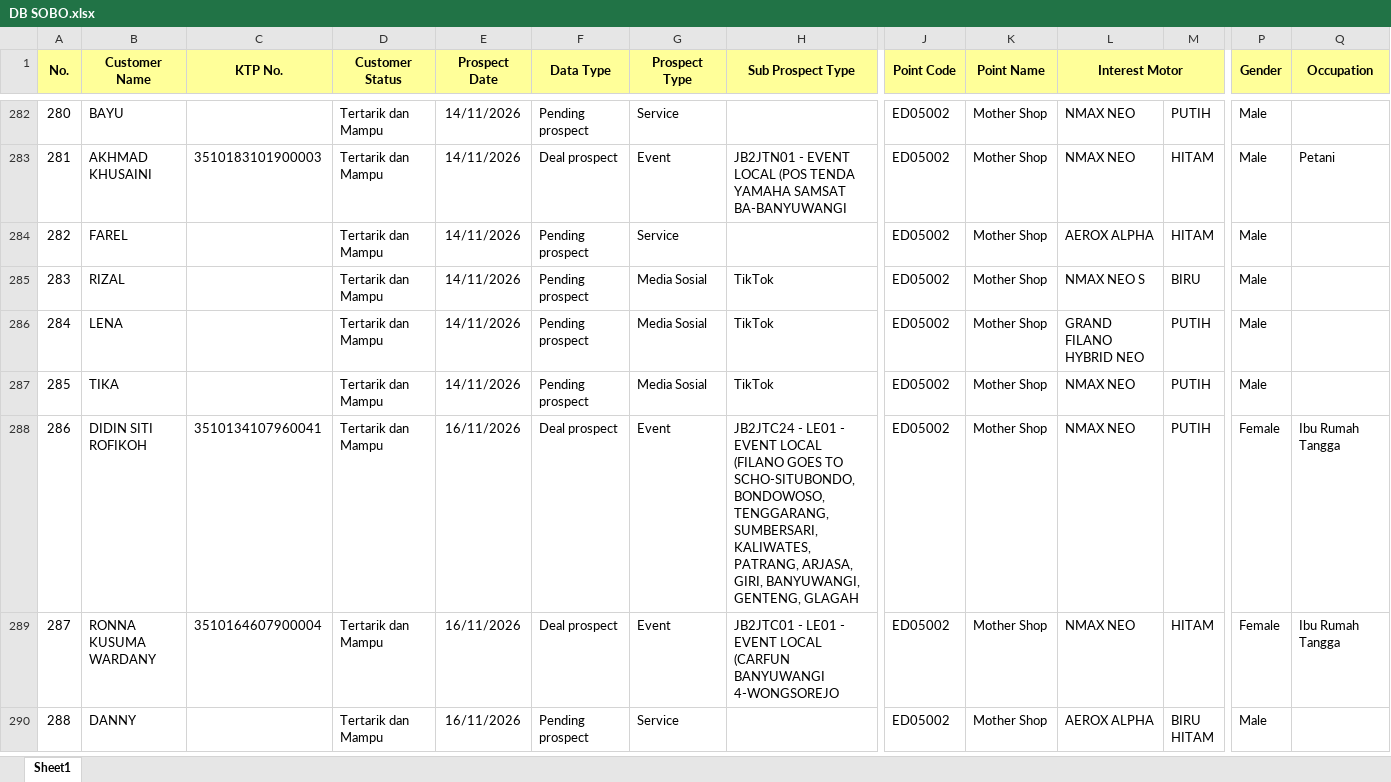
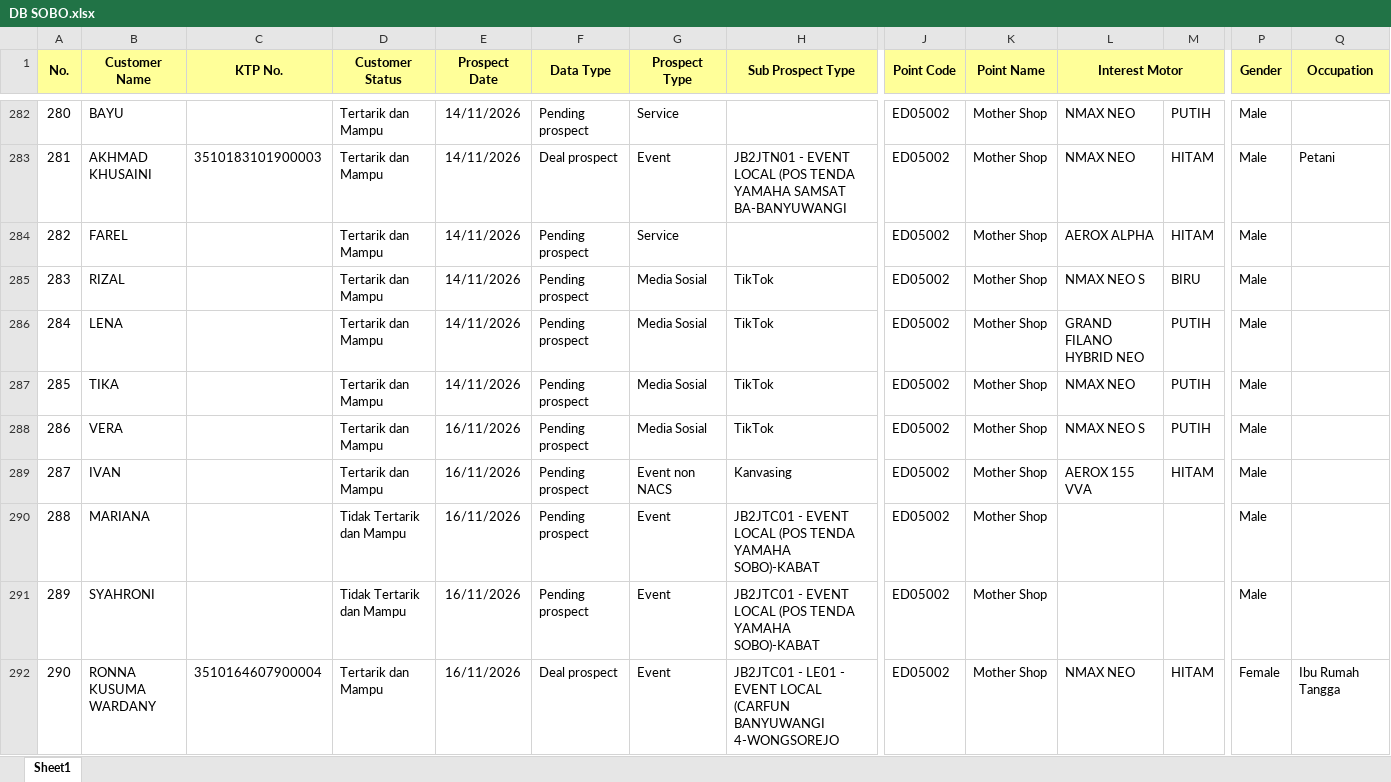
Before and after one commit to egi-jember/bushido-dashboard, an Excel workbook: bushido_raw/database_files/DB SOBO.xlsx, sheet Sheet1, drawn as a sheet; only a part is shown, gaps mark what is left out; the shorter side is filled out with more unchanged rows; values as stored, in another font and other column widths than the file's, no borders; removed rows and columns are numbered as before the commit, all else as after; rows hold the shown columns only; the diff covers the shown part only; the diff names each change by its address in the sheet, - before the commit and + after, or states it on an @@ line.

Commit message:
upload database_files/DB SOBO.xlsx

```diff
--- a/bushido_raw/database_files/DB SOBO.xlsx (sheet Sheet1)
+++ b/bushido_raw/database_files/DB SOBO.xlsx (sheet Sheet1)
@@ column A (No.) renumbered between rows 220 and 304 @@
-row 288: 286 | DIDIN SITI ROFIKOH | 3510134107960041 | Tertarik dan Mampu | 16/11/2026 | Deal prospect | Event | JB2JTC24 - LE01 - EVENT LOCAL (FILANO GOES TO SCHO-SITUBONDO, BONDOWOSO, TENGGARANG, SUMBERSARI, KALIWATES, PATRANG, ARJASA, GIRI, BANYUWANGI, GENTENG, GLAGAH | ED05002 | Mother Shop | NMAX NEO | PUTIH | Female | Ibu Rumah Tangga
+row 288: 286 | VERA |  | Tertarik dan Mampu | 16/11/2026 | Pending prospect | Media Sosial | TikTok | ED05002 | Mother Shop | NMAX NEO S | PUTIH | Male
+row 289: 287 | IVAN |  | Tertarik dan Mampu | 16/11/2026 | Pending prospect | Event non NACS | Kanvasing | ED05002 | Mother Shop | AEROX 155 VVA | HITAM | Male
+row 290: 288 | MARIANA |  | Tidak Tertarik dan Mampu | 16/11/2026 | Pending prospect | Event | JB2JTC01 - EVENT LOCAL (POS TENDA YAMAHA SOBO)-KABAT | ED05002 | Mother Shop |  |  | Male
+row 291: 289 | SYAHRONI |  | Tidak Tertarik dan Mampu | 16/11/2026 | Pending prospect | Event | JB2JTC01 - EVENT LOCAL (POS TENDA YAMAHA SOBO)-KABAT | ED05002 | Mother Shop |  |  | Male
```
Also changed, not shown: 15 added rows, 1 removed row and 5 moved rows elsewhere in this sheet.
